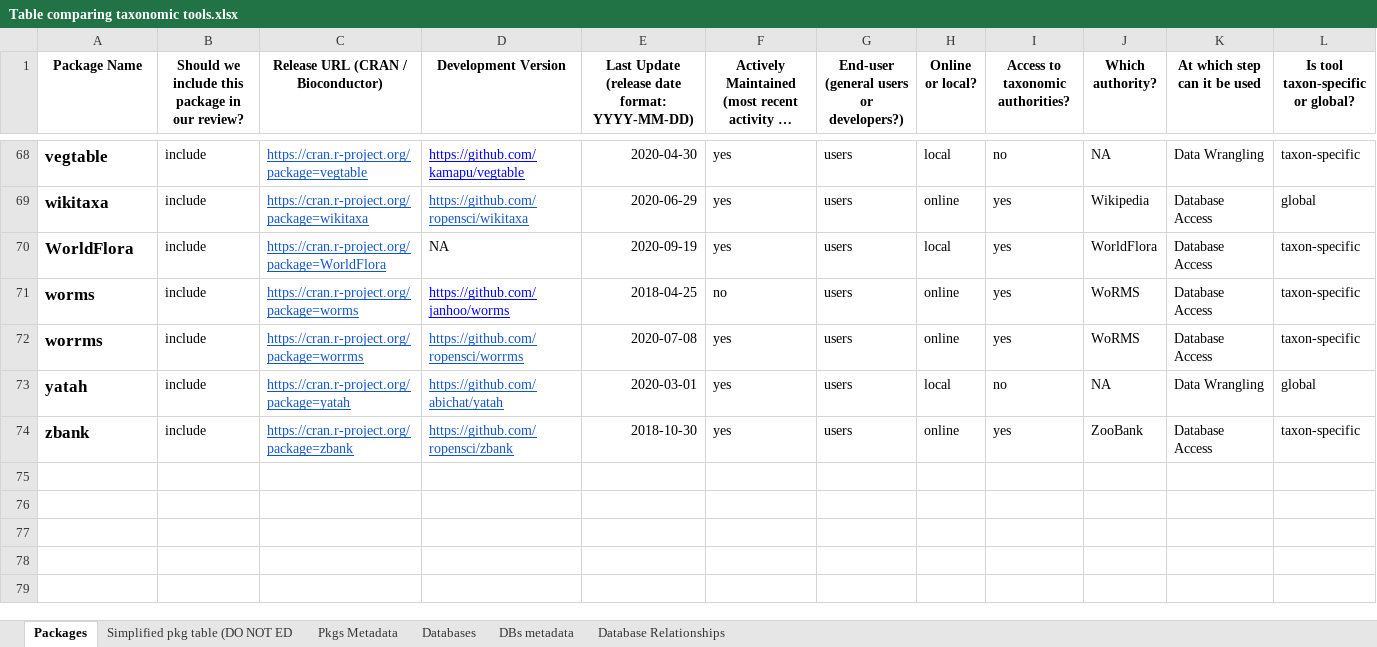
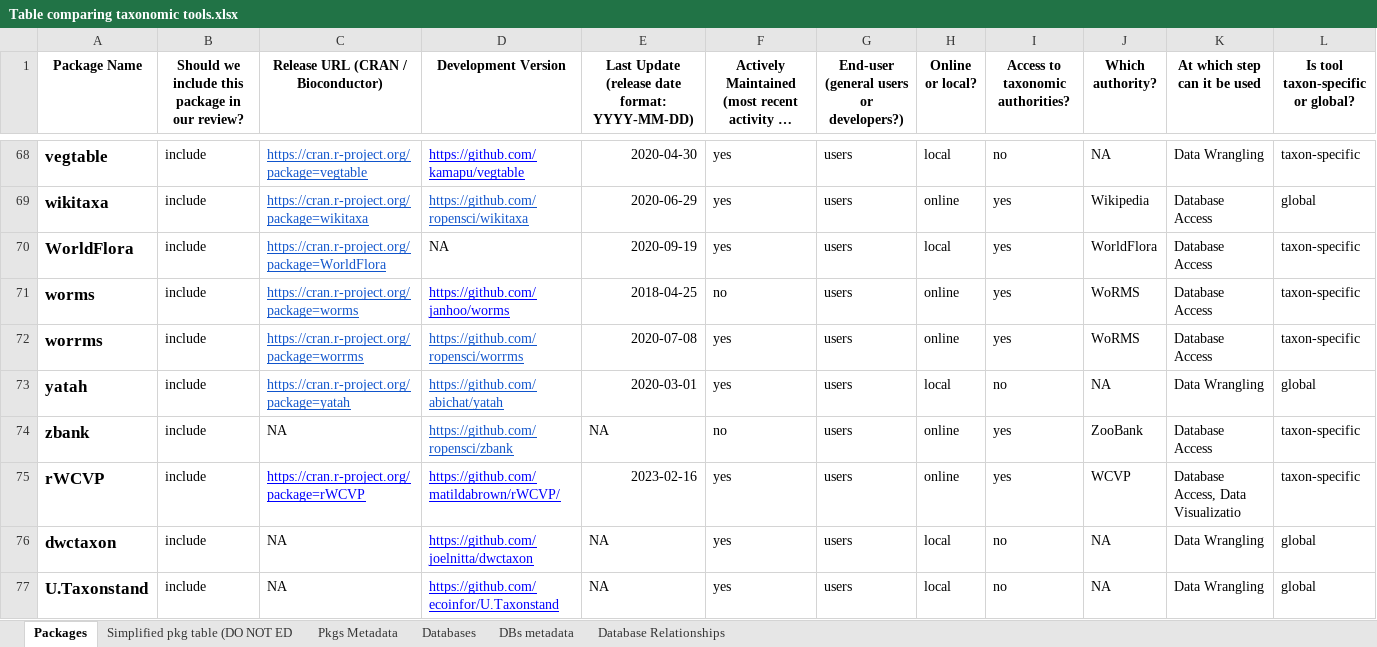
Before and after one commit to Rekyt/taxo_harmonization, an Excel workbook: data/data_raw/Table comparing taxonomic tools.xlsx, sheet Packages, drawn as a sheet; only a part is shown, gaps mark what is left out; long unchanged cells end in …; values as stored, in another font and other column widths than the file's, no borders; charts and pictures and table styles not drawn; rows hold the shown columns only; the diff names each change by its address in the sheet, - before the commit and + after, or states it on an @@ line.

Commit message:
Update package list (fix #8, #9, and #11)

```diff
--- a/data/data_raw/Table comparing taxonomic tools.xlsx (sheet Packages)
+++ b/data/data_raw/Table comparing taxonomic tools.xlsx (sheet Packages)
-C74: https://cran.r-project.org/package=zbank
+C74: NA
@@ C74 underline: on → off, text colour: #1155CC → black @@
-E74: 2018-10-30
+E74: NA
-F74: yes
+F74: no
+row 75: rWCVP | include | https://cran.r-project.org/package=rWCVP | https://github.com/matildabrown/rWCVP/ | 2023-02-16 | yes | users | online | yes | WCVP | Database Access, Data Visualizatio | taxon-specific
+row 76: dwctaxon | include | NA | https://github.com/joelnitta/dwctaxon | NA | yes | users | local | no | NA | Data Wrangling | global
+row 77: U.Taxonstand | include | NA | https://github.com/ecoinfor/U.Taxonstand | NA | yes | users | local | no | NA | Data Wrangling | global
```
Also changed, not shown: sheet Simplified pkg table (DO NOT ED.
